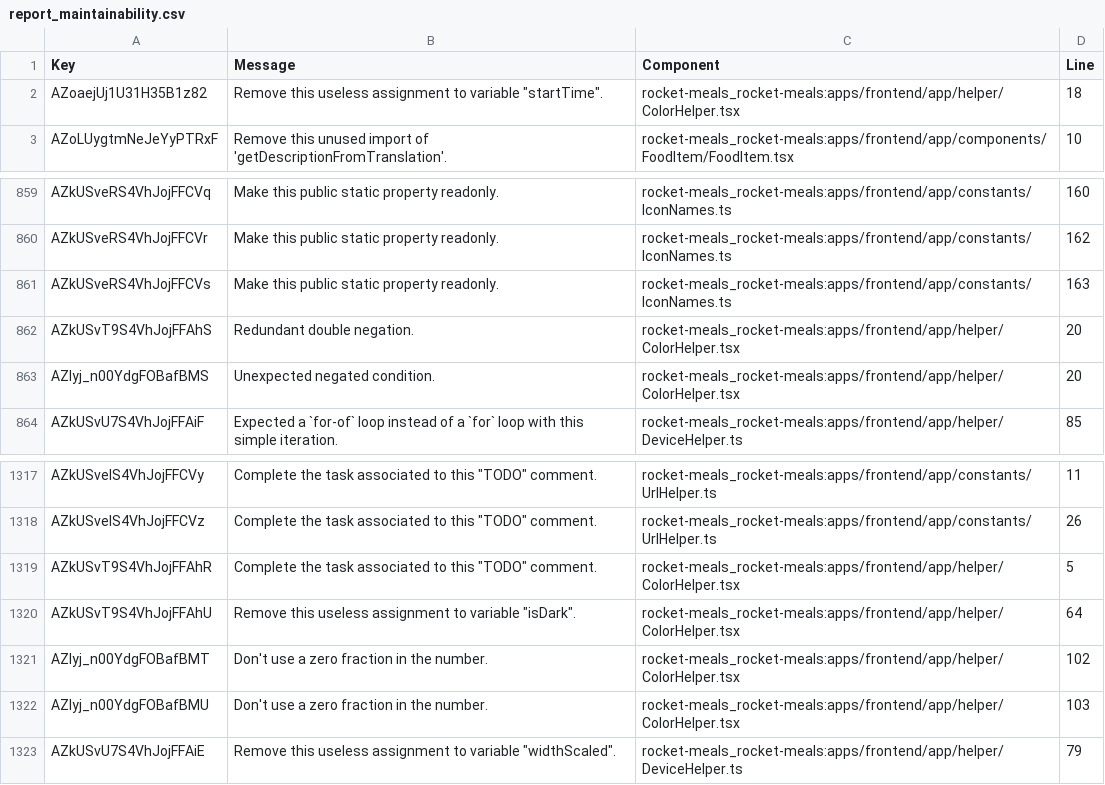
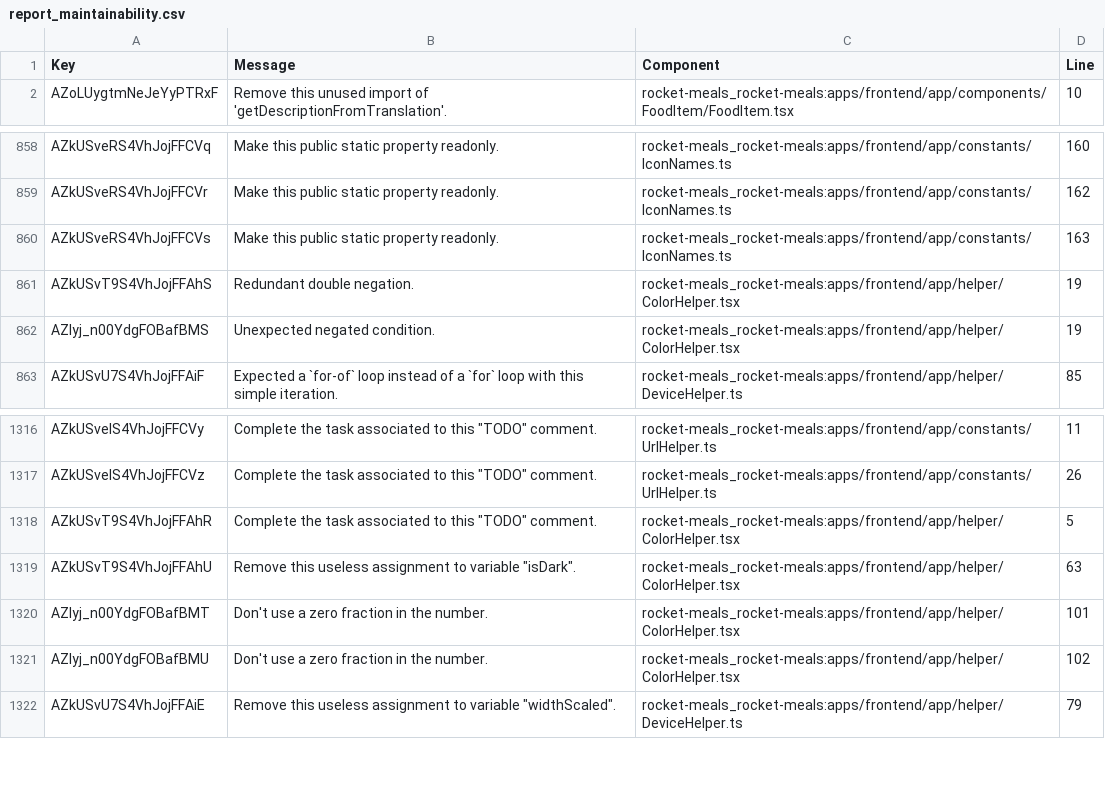
Before and after one commit to rocket-meals/aachpetito, a CSV file: reports/sonarCloud/report_maintainability.csv, drawn as a sheet; only a part is shown, gaps mark what is left out.

```diff
--- a/reports/sonarCloud/report_maintainability.csv
+++ b/reports/sonarCloud/report_maintainability.csv
@@ -1,3 +1,2 @@
 Key,Message,Component,Line
-"AZoaejUj1U31H35B1z82","Remove this useless assignment to variable ""startTime"".","rocket-meals_rocket-meals:apps/frontend/app/helper/ColorHelper.tsx",18
 "AZoLUygtmNeJeYyPTRxF","Remove this unused import of 'getDescriptionFromTranslation'.","rocket-meals_rocket-meals:apps/frontend/app/components/FoodItem/FoodItem.tsx",10
@@ -861,4 +860,4 @@ Key,Message,Component,Line
 "AZkUSveRS4VhJojFFCVs","Make this public static property readonly.","rocket-meals_rocket-meals:apps/frontend/app/constants/IconNames.ts",163
-"AZkUSvT9S4VhJojFFAhS","Redundant double negation.","rocket-meals_rocket-meals:apps/frontend/app/helper/ColorHelper.tsx",20
-"AZlyj_n00YdgFOBafBMS","Unexpected negated condition.","rocket-meals_rocket-meals:apps/frontend/app/helper/ColorHelper.tsx",20
+"AZkUSvT9S4VhJojFFAhS","Redundant double negation.","rocket-meals_rocket-meals:apps/frontend/app/helper/ColorHelper.tsx",19
+"AZlyj_n00YdgFOBafBMS","Unexpected negated condition.","rocket-meals_rocket-meals:apps/frontend/app/helper/ColorHelper.tsx",19
 "AZkUSvU7S4VhJojFFAiF","Expected a `for-of` loop instead of a `for` loop with this simple iteration.","rocket-meals_rocket-meals:apps/frontend/app/helper/DeviceHelper.ts",85
@@ -1319,5 +1318,5 @@ Key,Message,Component,Line
 "AZkUSvT9S4VhJojFFAhR","Complete the task associated to this ""TODO"" comment.","rocket-meals_rocket-meals:apps/frontend/app/helper/ColorHelper.tsx",5
-"AZkUSvT9S4VhJojFFAhU","Remove this useless assignment to variable ""isDark"".","rocket-meals_rocket-meals:apps/frontend/app/helper/ColorHelper.tsx",64
-"AZlyj_n00YdgFOBafBMT","Don't use a zero fraction in the number.","rocket-meals_rocket-meals:apps/frontend/app/helper/ColorHelper.tsx",102
-"AZlyj_n00YdgFOBafBMU","Don't use a zero fraction in the number.","rocket-meals_rocket-meals:apps/frontend/app/helper/ColorHelper.tsx",103
+"AZkUSvT9S4VhJojFFAhU","Remove this useless assignment to variable ""isDark"".","rocket-meals_rocket-meals:apps/frontend/app/helper/ColorHelper.tsx",63
+"AZlyj_n00YdgFOBafBMT","Don't use a zero fraction in the number.","rocket-meals_rocket-meals:apps/frontend/app/helper/ColorHelper.tsx",101
+"AZlyj_n00YdgFOBafBMU","Don't use a zero fraction in the number.","rocket-meals_rocket-meals:apps/frontend/app/helper/ColorHelper.tsx",102
 "AZkUSvU7S4VhJojFFAiE","Remove this useless assignment to variable ""widthScaled"".","rocket-meals_rocket-meals:apps/frontend/app/helper/DeviceHelper.ts",79
```
